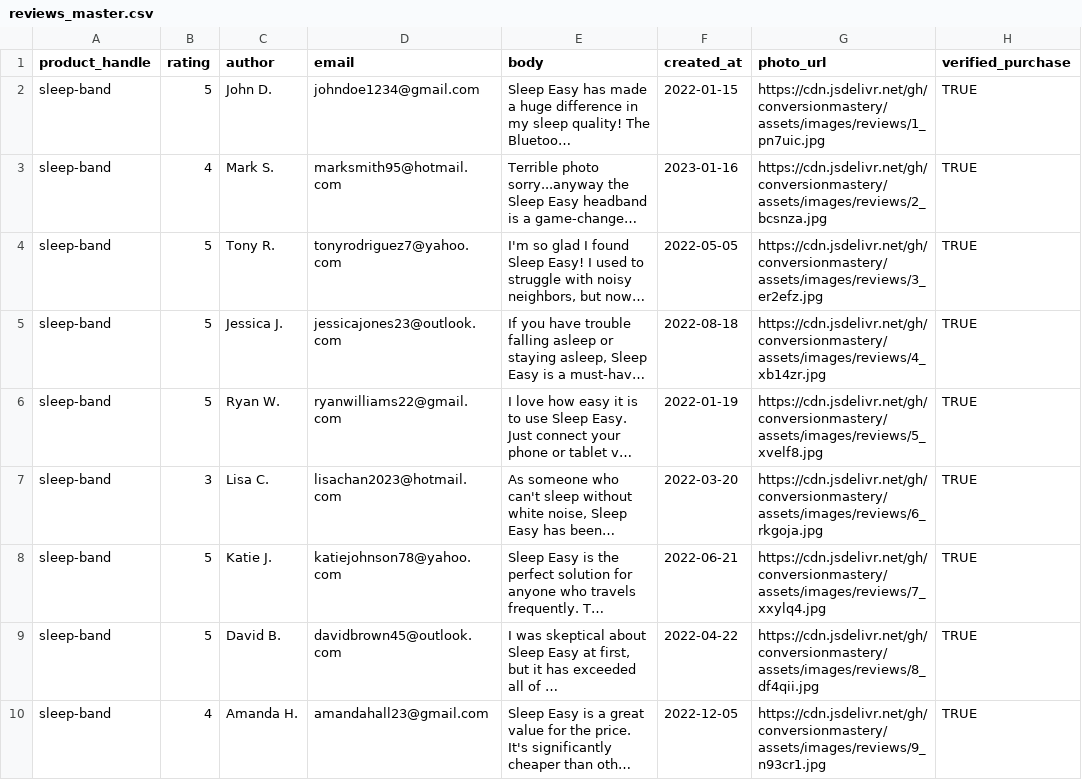
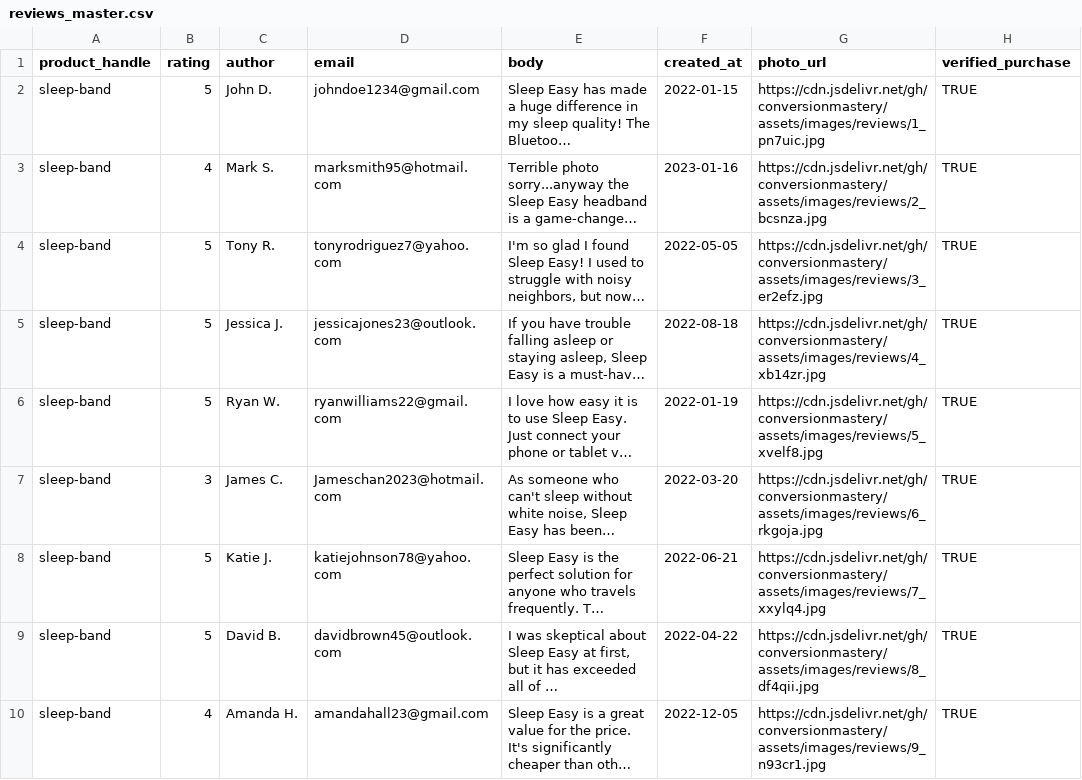
Before and after one commit to conversionmastery/ASSETS, a CSV file: images/reviews/reviews_master.csv, drawn as a sheet; only a part is shown; long unchanged cells end in …; the diff names each change by its address in the sheet, - before the commit and + after, or states it on an @@ line.

Commit message:
Update reviews_master.csv

```diff
--- a/images/reviews/reviews_master.csv
+++ b/images/reviews/reviews_master.csv
-C7 (author): Lisa C.
+C7 (author): James C.
-D7 (email): lisachan2023@hotmail.com
+D7 (email): Jameschan2023@hotmail.com
```
